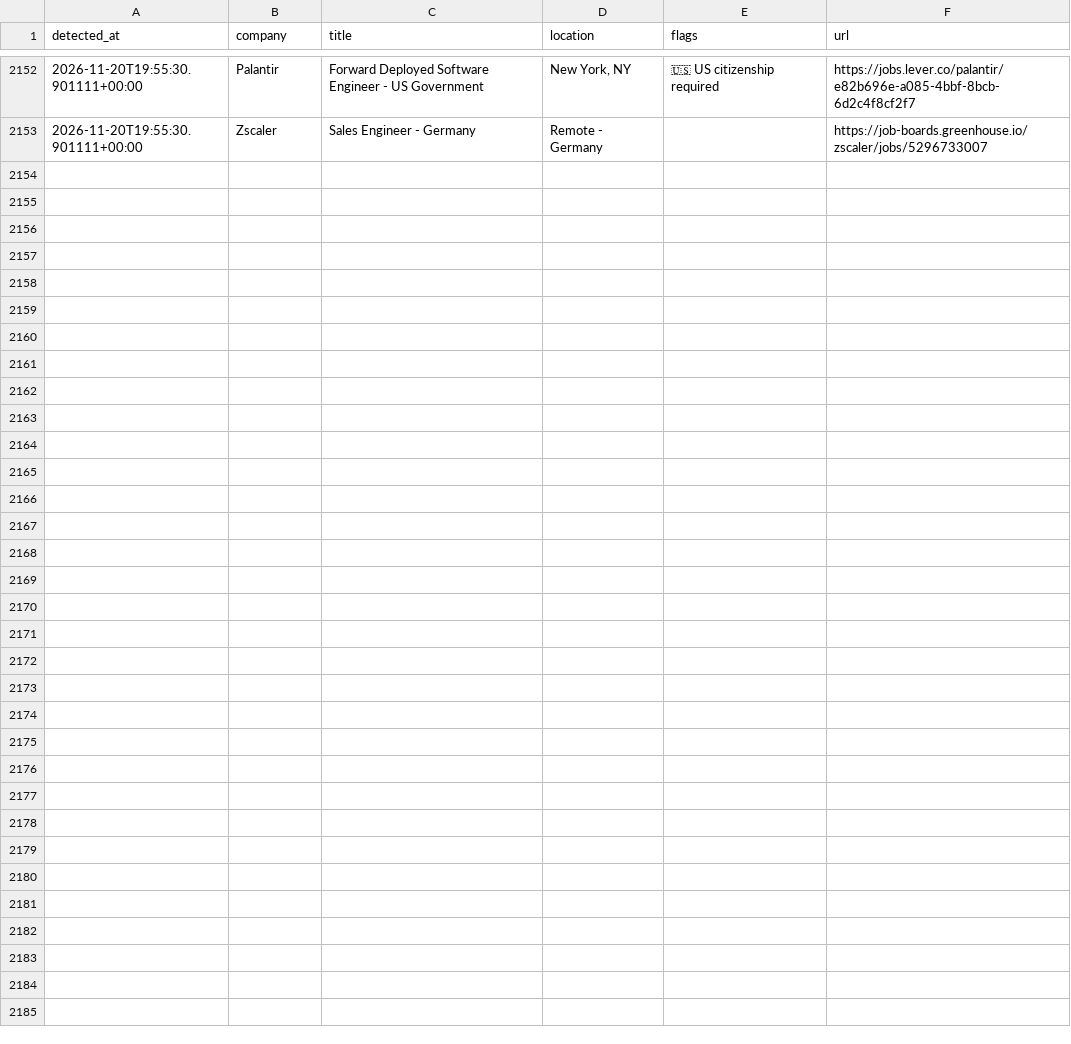
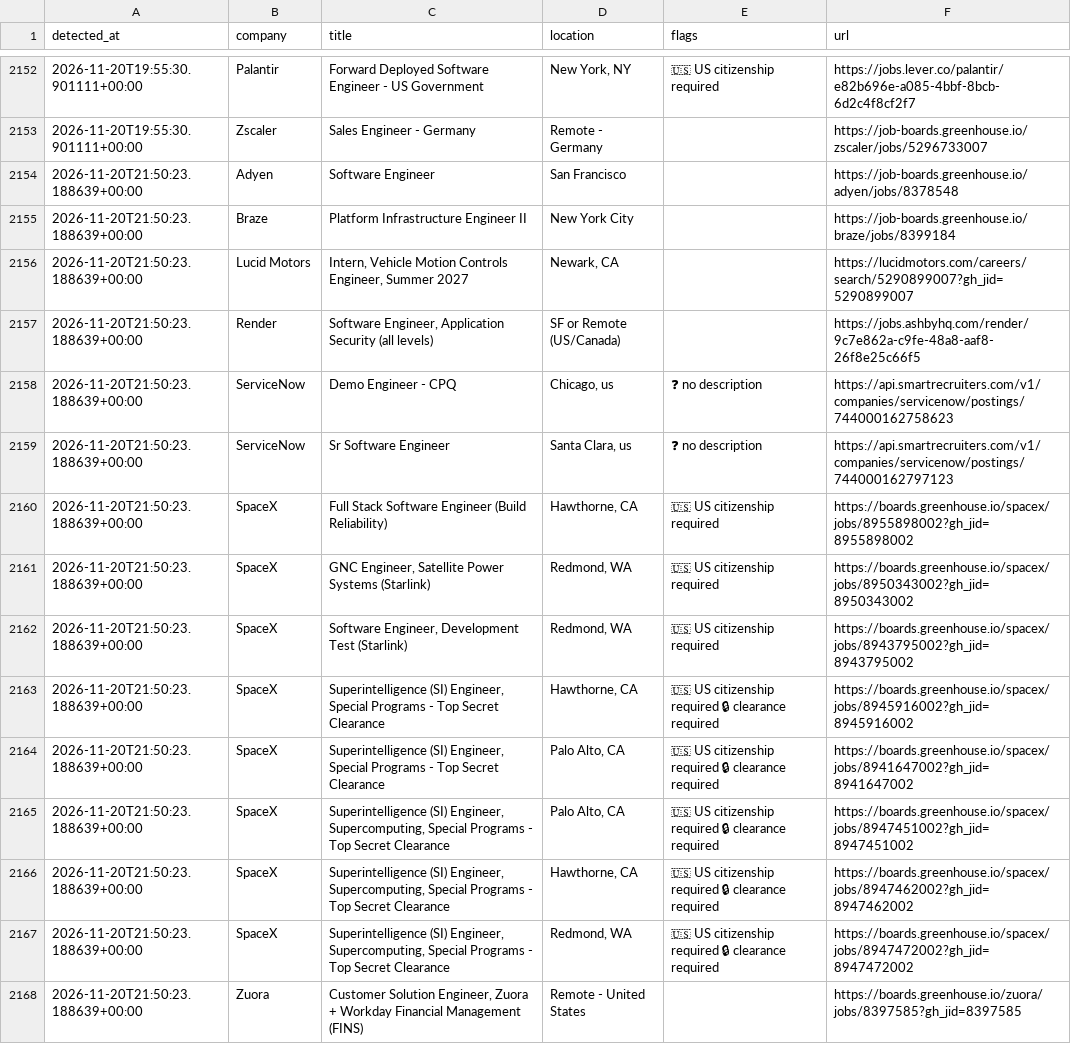
Before and after one commit to aryanyeole/job-watcher, a CSV file: history.csv, drawn as a sheet; only a part is shown, gaps mark what is left out.

```diff
--- a/history.csv
+++ b/history.csv
@@ -2153 +2153,16 @@ detected_at,company,title,location,flags,url
 2026-11-20T19:55:30.901111+00:00,Zscaler,Sales Engineer - Germany,Remote - Germany,,https://job-boards.greenhouse.io/zscaler/jobs/5296733007
+2026-11-20T21:50:23.188639+00:00,Adyen,Software Engineer,San Francisco,,https://job-boards.greenhouse.io/adyen/jobs/8378548
+2026-11-20T21:50:23.188639+00:00,Braze,Platform Infrastructure Engineer II,New York City,,https://job-boards.greenhouse.io/braze/jobs/8399184
+2026-11-20T21:50:23.188639+00:00,Lucid Motors,"Intern, Vehicle Motion Controls Engineer, Summer 2027","Newark, CA",,https://lucidmotors.com/careers/search/5290899007?gh_jid=5290899007
+2026-11-20T21:50:23.188639+00:00,Render,"Software Engineer, Application Security (all levels)",SF or Remote (US/Canada),,https://jobs.ashbyhq.com/render/9c7e862a-c9fe-48a8-aaf8-26f8e25c66f5
+2026-11-20T21:50:23.188639+00:00,ServiceNow,Demo Engineer - CPQ,"Chicago, us",❓ no description,https://api.smartrecruiters.com/v1/companies/servicenow/postings/744000162758623
+2026-11-20T21:50:23.188639+00:00,ServiceNow,Sr Software Engineer,"Santa Clara, us",❓ no description,https://api.smartrecruiters.com/v1/companies/servicenow/postings/744000162797123
+2026-11-20T21:50:23.188639+00:00,SpaceX,Full Stack Software Engineer (Build Reliability),"Hawthorne, CA",🇺🇸 US citizenship required,https://boards.greenhouse.io/spacex/jobs/8955898002?gh_jid=8955898002
+2026-11-20T21:50:23.188639+00:00,SpaceX,"GNC Engineer, Satellite Power Systems (Starlink)","Redmond, WA",🇺🇸 US citizenship required,https://boards.greenhouse.io/spacex/jobs/8950343002?gh_jid=8950343002
+2026-11-20T21:50:23.188639+00:00,SpaceX,"Software Engineer, Development Test (Starlink)","Redmond, WA",🇺🇸 US citizenship required,https://boards.greenhouse.io/spacex/jobs/8943795002?gh_jid=8943795002
+2026-11-20T21:50:23.188639+00:00,SpaceX,"Superintelligence (SI) Engineer, Special Programs - Top Secret Clearance","Hawthorne, CA",🇺🇸 US citizenship required 🔒 clearance required,https://boards.greenhouse.io/spacex/jobs/8945916002?gh_jid=8945916002
+2026-11-20T21:50:23.188639+00:00,SpaceX,"Superintelligence (SI) Engineer, Special Programs - Top Secret Clearance","Palo Alto, CA",🇺🇸 US citizenship required 🔒 clearance required,https://boards.greenhouse.io/spacex/jobs/8941647002?gh_jid=8941647002
+2026-11-20T21:50:23.188639+00:00,SpaceX,"Superintelligence (SI) Engineer, Supercomputing, Special Programs - Top Secret Clearance","Palo Alto, CA",🇺🇸 US citizenship required 🔒 clearance required,https://boards.greenhouse.io/spacex/jobs/8947451002?gh_jid=8947451002
+2026-11-20T21:50:23.188639+00:00,SpaceX,"Superintelligence (SI) Engineer, Supercomputing, Special Programs - Top Secret Clearance","Hawthorne, CA",🇺🇸 US citizenship required 🔒 clearance required,https://boards.greenhouse.io/spacex/jobs/8947462002?gh_jid=8947462002
+2026-11-20T21:50:23.188639+00:00,SpaceX,"Superintelligence (SI) Engineer, Supercomputing, Special Programs - Top Secret Clearance","Redmond, WA",🇺🇸 US citizenship required 🔒 clearance required,https://boards.greenhouse.io/spacex/jobs/8947472002?gh_jid=8947472002
+2026-11-20T21:50:23.188639+00:00,Zuora,"Customer Solution Engineer, Zuora + Workday Financial Management (FINS)",Remote - United States,,https://boards.greenhouse.io/zuora/jobs/8397585?gh_jid=8397585
```
Also changed, not shown: 2 other files.
